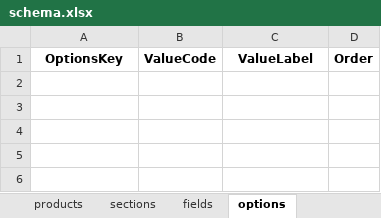
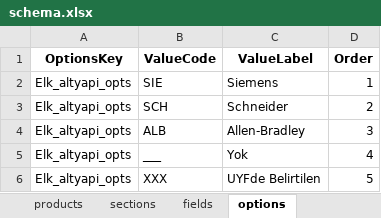
Before and after one commit to hsnylmz1837/uzun_kod_olustur_v4, an Excel workbook: data/schema.xlsx, sheet options, drawn as a sheet; values as stored, in another font and other column widths than the file's, no borders; the diff names each change by its address in the sheet, - before the commit and + after, or states it on an @@ line.

Commit message:
Add files via upload

```diff
--- a/data/schema.xlsx (sheet options)
+++ b/data/schema.xlsx (sheet options)
+row 2: Elk_altyapi_opts | SIE | Siemens | 1
+row 3: Elk_altyapi_opts | SCH | Schneider | 2
+row 4: Elk_altyapi_opts | ALB | Allen-Bradley | 3
+row 5: Elk_altyapi_opts | ___ | Yok | 4
+row 6: Elk_altyapi_opts | XXX | UYFde Belirtilen | 5
```
Also changed, not shown: sheet fields.
